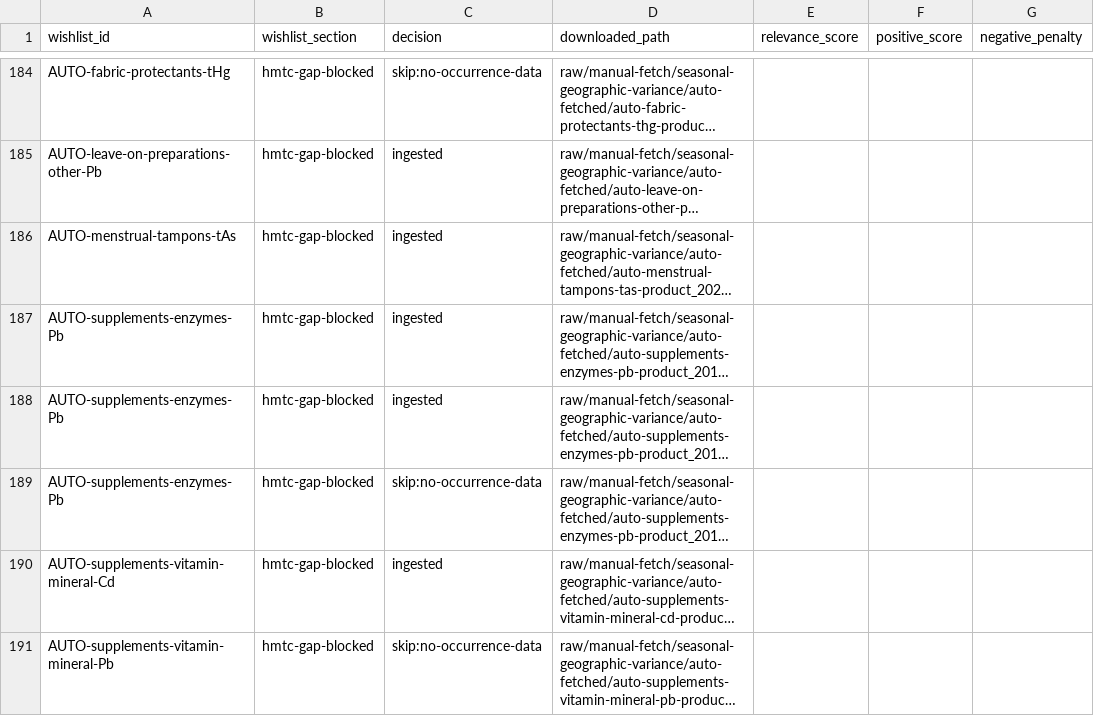
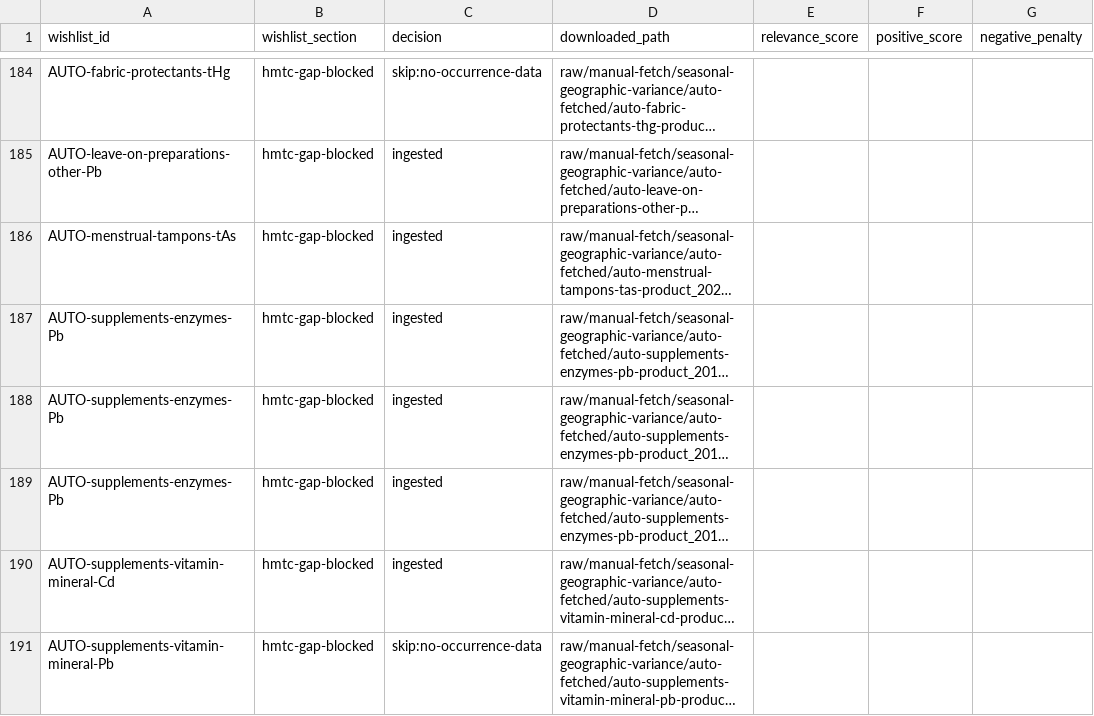
Before and after one commit to paleofoundation/heavymetalindex, a CSV file: data/evidence/wishlist-fetch-audit.csv, drawn as a sheet; only a part is shown, gaps mark what is left out; long unchanged cells end in …; the diff names each change by its address in the sheet, - before the commit and + after, or states it on an @@ line.

```diff
--- a/data/evidence/wishlist-fetch-audit.csv
+++ b/data/evidence/wishlist-fetch-audit.csv
-C189 (decision): skip:no-occurrence-data
+C189 (decision): ingested
```
Also changed, not shown: data/evidence/audit-queue.csv, data/evidence/autonomy/pathway-reingest-worklist-2026-06-10.csv, 4 other files.
